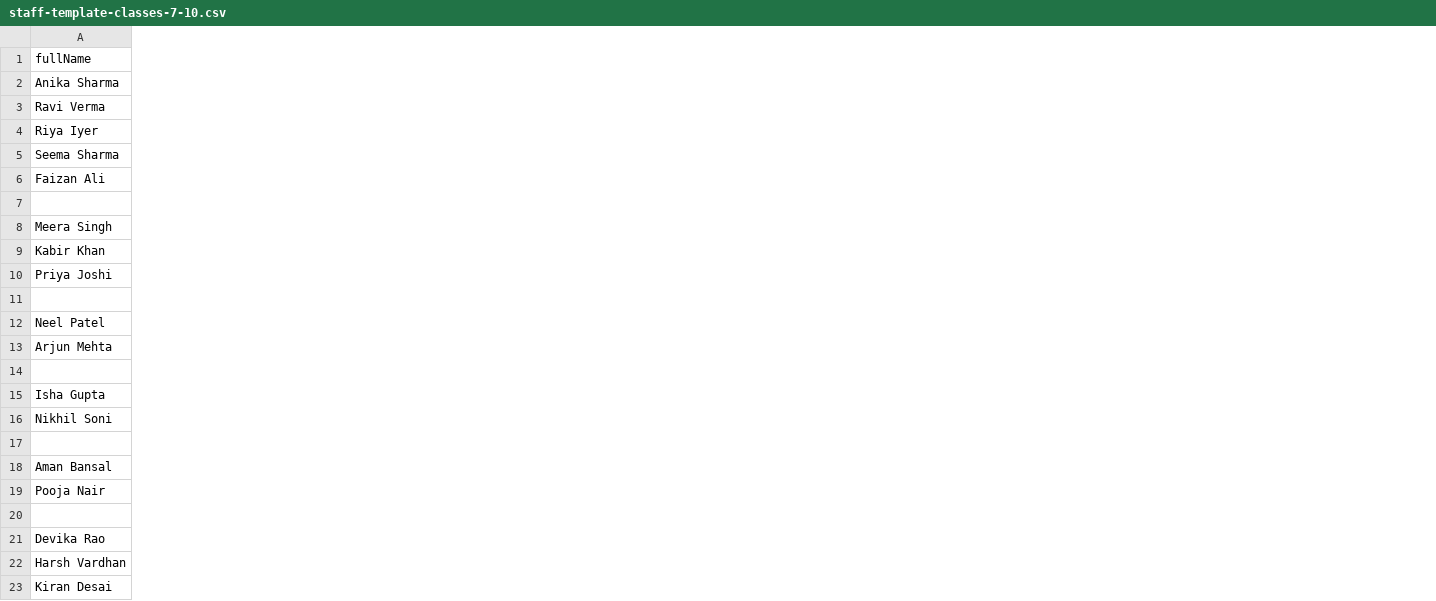
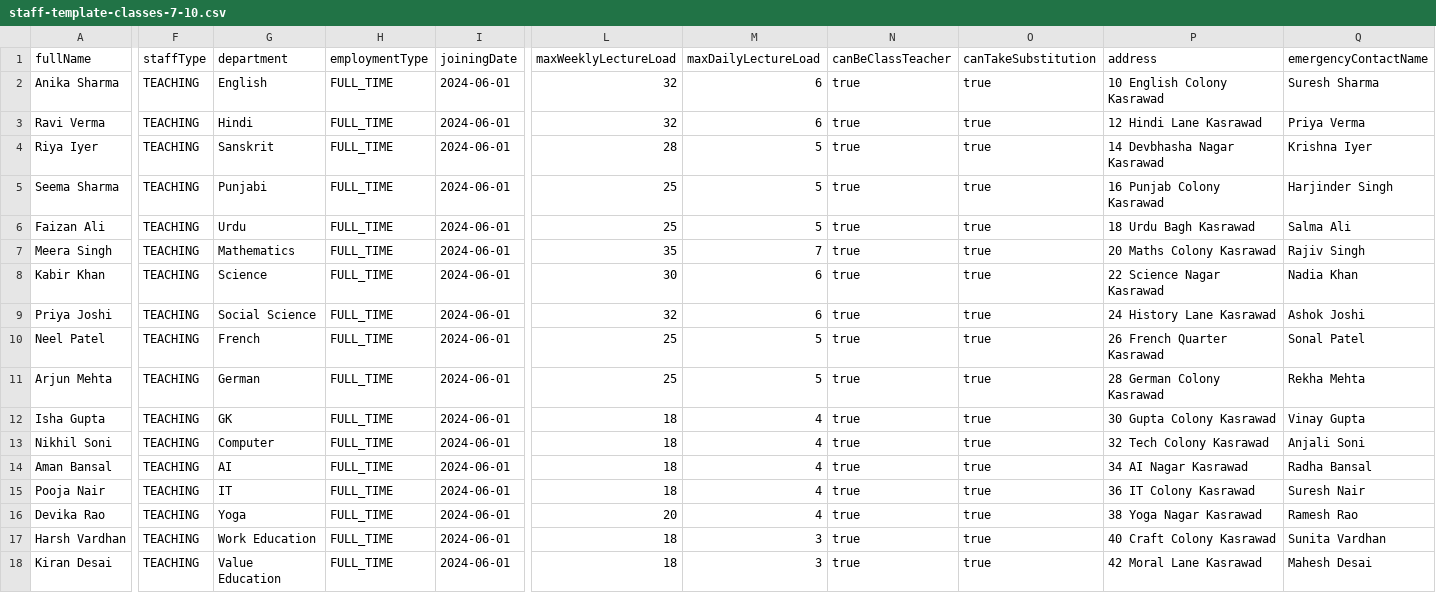
Before and after one commit to saytoshivam/sms, a CSV file: docs/dummy-csvs/paramount-academy-kasrawad/staff-template-classes-7-10.csv, drawn as a sheet; only a part is shown, gaps mark what is left out; removed rows and columns are numbered as before the commit, all else as after; rows hold the shown columns only; the diff covers the shown part only; the diff names each change by its address in the sheet, - before the commit and + after, or states it on an @@ line.

Commit message:
new teacher onboarding flow bug fixes3

```diff
--- a/docs/dummy-csvs/paramount-academy-kasrawad/staff-template-classes-7-10.csv
+++ b/docs/dummy-csvs/paramount-academy-kasrawad/staff-template-classes-7-10.csv
+column F (staffType), rows 2-18: all TEACHING
+column G (department), rows 2-18: English | Hindi | Sanskrit | Punjabi | Urdu | Mathematics | Science | Social Science | French | German | GK | Computer | AI | IT | Yoga | Work Education | Value Education
+column H (employmentType), rows 2-18: all FULL_TIME
+column I (joiningDate), rows 2-18: all 2024-06-01
+column L (maxWeeklyLectureLoad), rows 2-18: 32 | 32 | 28 | 25 | 25 | 35 | 30 | 32 | 25 | 25 | 18 | 18 | 18 | 18 | 20 | 18 | 18
+column M (maxDailyLectureLoad), rows 2-18: 6 | 6 | 5 | 5 | 5 | 7 | 6 | 6 | 5 | 5 | 4 | 4 | 4 | 4 | 4 | 3 | 3
+column N (canBeClassTeacher), rows 2-18: all true
+column O (canTakeSubstitution), rows 2-18: all true
+column P (address), rows 2-18: 10 English Colony Kasrawad | 12 Hindi Lane Kasrawad | 14 Devbhasha Nagar Kasrawad | 16 Punjab Colony Kasrawad | 18 Urdu Bagh Kasrawad | 20 Maths Colony Kasrawad | 22 Science Nagar Kasrawad | 24 History Lane Kasrawad | 26 French Quarter Kasrawad | 28 German Colony Kasrawad | 30 Gupta Colony Kasrawad | 32 Tech Colony Kasrawad | 34 AI Nagar Kasrawad | 36 IT Colony Kasrawad | 38 Yoga Nagar Kasrawad | 40 Craft Colony Kasrawad | 42 Moral Lane Kasrawad
+column Q (emergencyContactName), rows 2-18: Suresh Sharma | Priya Verma | Krishna Iyer | Harjinder Singh | Salma Ali | Rajiv Singh | Nadia Khan | Ashok Joshi | Sonal Patel | Rekha Mehta | Vinay Gupta | Anjali Soni | Radha Bansal | Suresh Nair | Ramesh Rao | Sunita Vardhan | Mahesh Desai
-row 7: (empty)
-row 11: (empty)
-row 14: (empty)
-row 17: (empty)
-row 20: (empty)
```
Also changed, not shown: 8 added columns elsewhere in this file.
